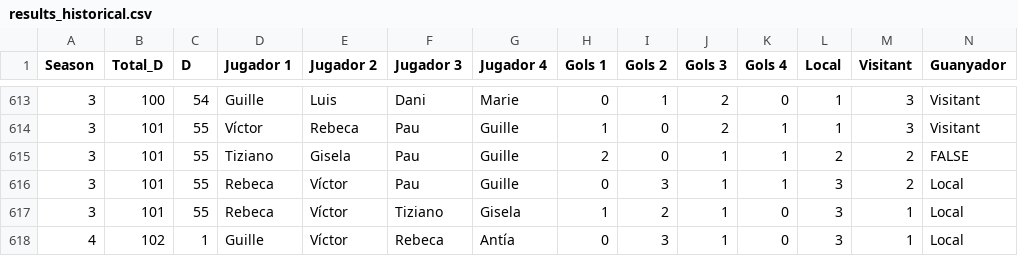
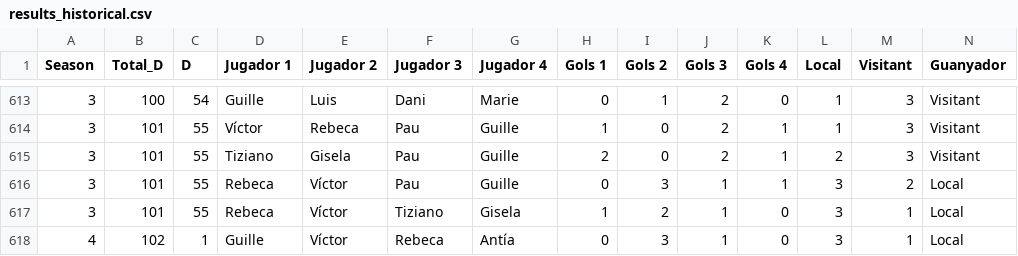
Before and after one commit to pgrebolt/ICEChampionsLeague, a CSV file: generated_files/results_historical.csv, drawn as a sheet; only a part is shown, gaps mark what is left out.

Commit message:
Added generated historical files

```diff
--- a/generated_files/results_historical.csv
+++ b/generated_files/results_historical.csv
@@ -614,3 +614,3 @@ Season,Total_D,D,Jugador 1,Jugador 2,Jugador 3,Jugador 4,Gols 1,Gols 2,Gols 3,Go
 3,101,55,Víctor,Rebeca,Pau,Guille,1,0,2,1,1,3,Visitant
-3,101,55,Tiziano,Gisela,Pau,Guille,2,0,1,1,2,2,FALSE
+3,101,55,Tiziano,Gisela,Pau,Guille,2,0,2,1,2,3,Visitant
 3,101,55,Rebeca,Víctor,Pau,Guille,0,3,1,1,3,2,Local
```
Also changed, not shown: 2 other files.
